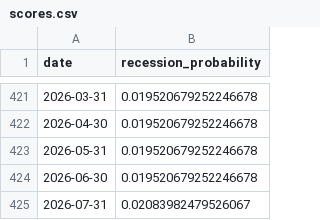
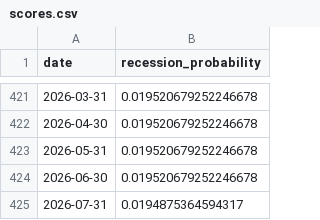
Before and after one commit to ianperaltahirujo/recession-probability-dashboard, a CSV file: data/processed/scores.csv, drawn as a sheet; only a part is shown, gaps mark what is left out.

```diff
--- a/data/processed/scores.csv
+++ b/data/processed/scores.csv
@@ -424,2 +424,2 @@ date,recession_probability
 2026-06-30,0.019520679252246678
-2026-07-31,0.02083982479526067
+2026-07-31,0.0194875364594317
```
Also changed, not shown: data/processed/features.csv, data/raw/fred_raw.csv, 2 other files.
